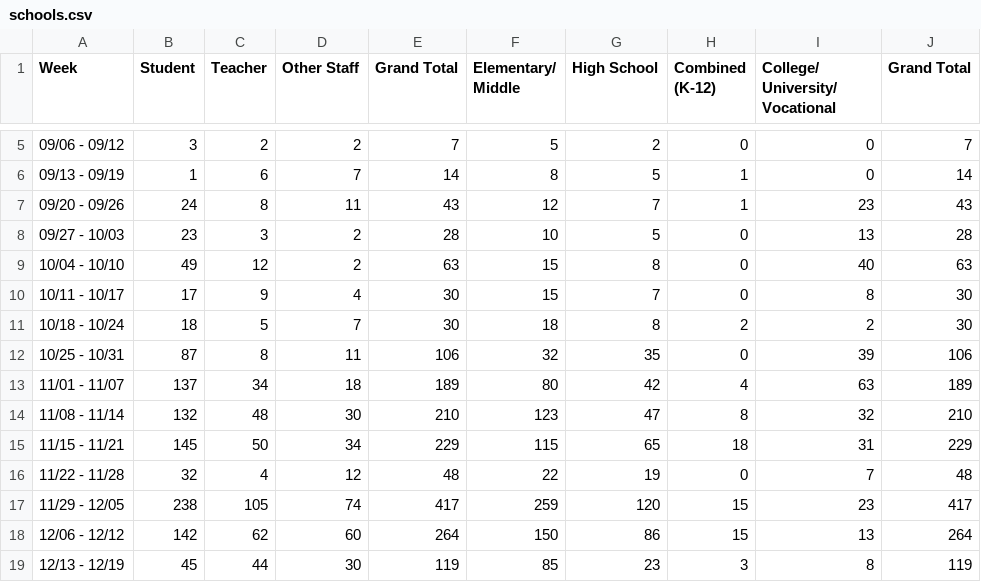
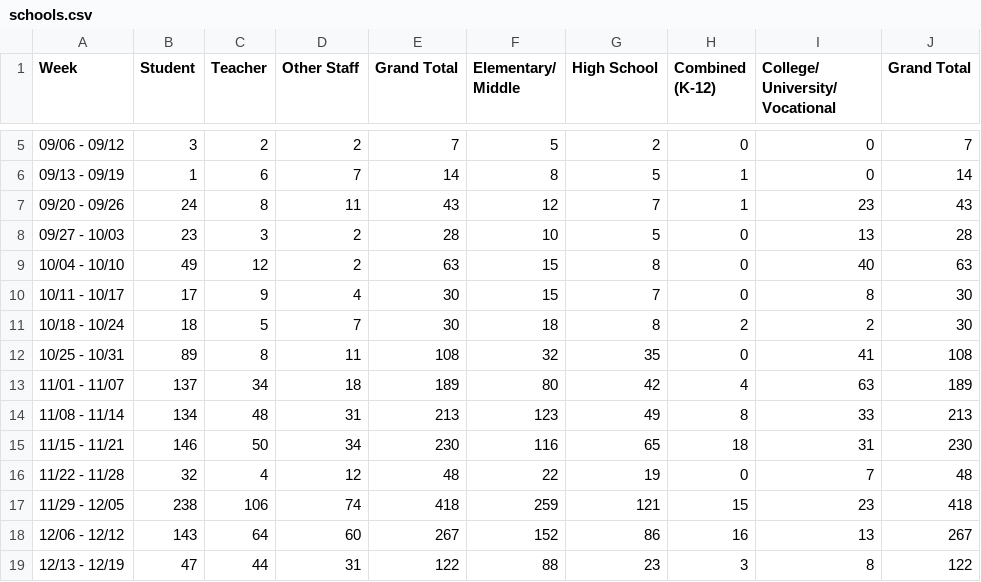
Before and after one commit to anthony-df-nguyen/occovid, a CSV file: public/manualdatasources/schools.csv, drawn as a sheet; only a part is shown, gaps mark what is left out; the diff covers the shown part only.

Commit message:
Hide temp work on compare. add new school and vax data. Fix bug on vax where unknown age was refering to age85 vax

```diff
--- a/public/manualdatasources/schools.csv
+++ b/public/manualdatasources/schools.csv
@@ -11,9 +11,9 @@ Week,Student,Teacher,Other Staff,Grand Total,Elementary/ Middle,High School,Comb
 10/18 - 10/24,18,5,7,30,18,8,2,2,30
-10/25 - 10/31,87,8,11,106,32,35,0,39,106
+10/25 - 10/31,89,8,11,108,32,35,0,41,108
 11/01 - 11/07,137,34,18,189,80,42,4,63,189
-11/08 - 11/14,132,48,30,210,123,47,8,32,210
-11/15 - 11/21,145,50,34,229,115,65,18,31,229
+11/08 - 11/14,134,48,31,213,123,49,8,33,213
+11/15 - 11/21,146,50,34,230,116,65,18,31,230
 11/22 - 11/28,32,4,12,48,22,19,0,7,48
-11/29 - 12/05,238,105,74,417,259,120,15,23,417
-12/06 - 12/12,142,62,60,264,150,86,15,13,264
-12/13 - 12/19,45,44,30,119,85,23,3,8,119
+11/29 - 12/05,238,106,74,418,259,121,15,23,418
+12/06 - 12/12,143,64,60,267,152,86,16,13,267
+12/13 - 12/19,47,44,31,122,88,23,3,8,122
```
Also changed, not shown: 1 added row and 49 edited cells elsewhere in this file, public/manualdatasources/vaccine.csv, 12 other files.
